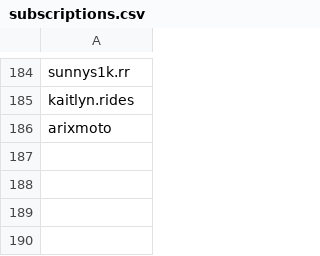
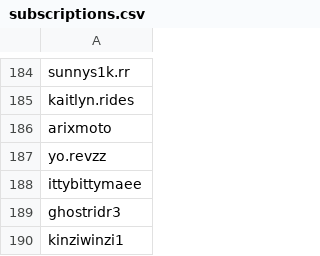
Before and after one commit to wedcf120/tiktok-rss-flat, a CSV file: subscriptions.csv, drawn as a sheet; only a part is shown, gaps mark what is left out.

Commit message:
Update subscriptions.csv

```diff
--- a/subscriptions.csv
+++ b/subscriptions.csv
@@ -186 +186,5 @@ kaitlyn.rides,
 arixmoto,
+yo.revzz,
+ittybittymaee,
+ghostridr3,
+kinziwinzi1,
```
